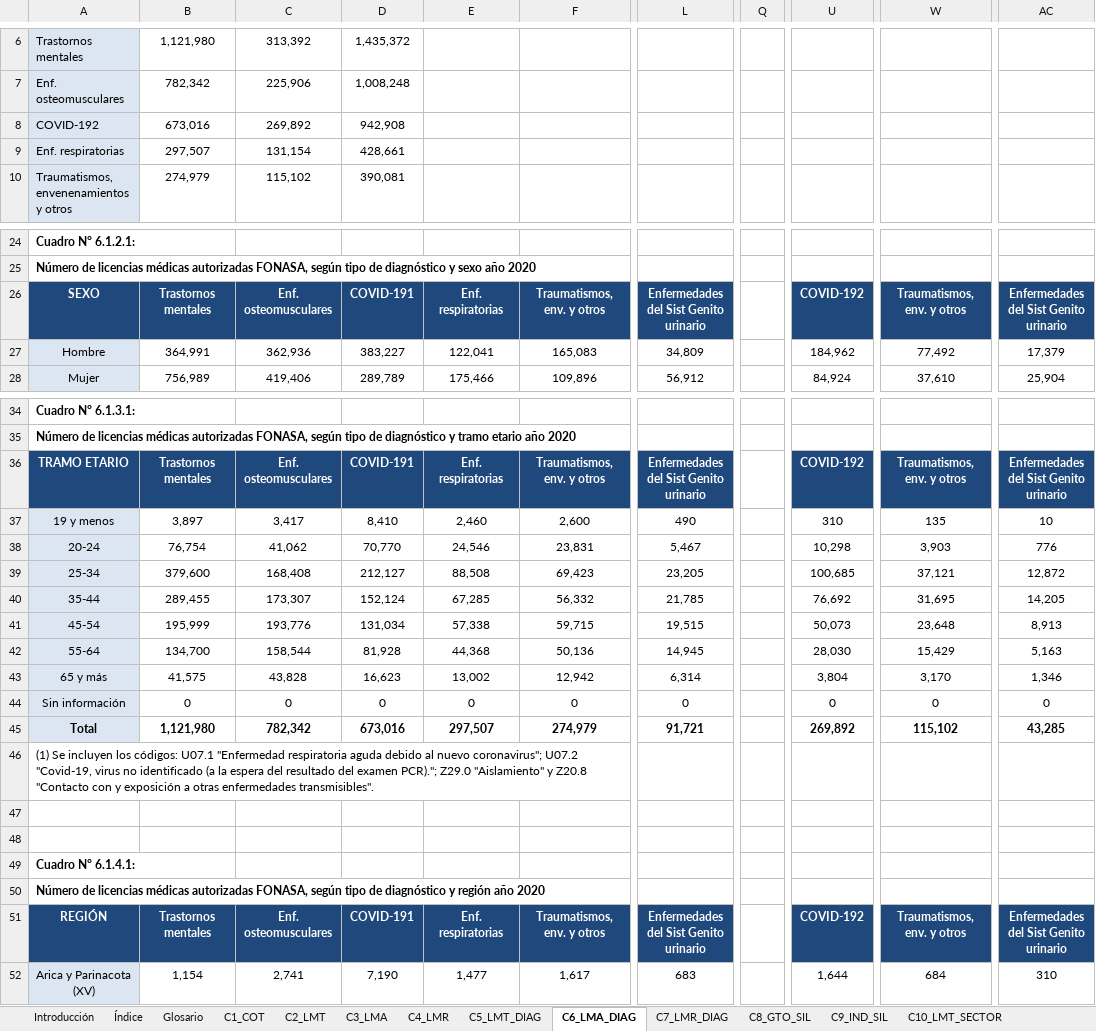
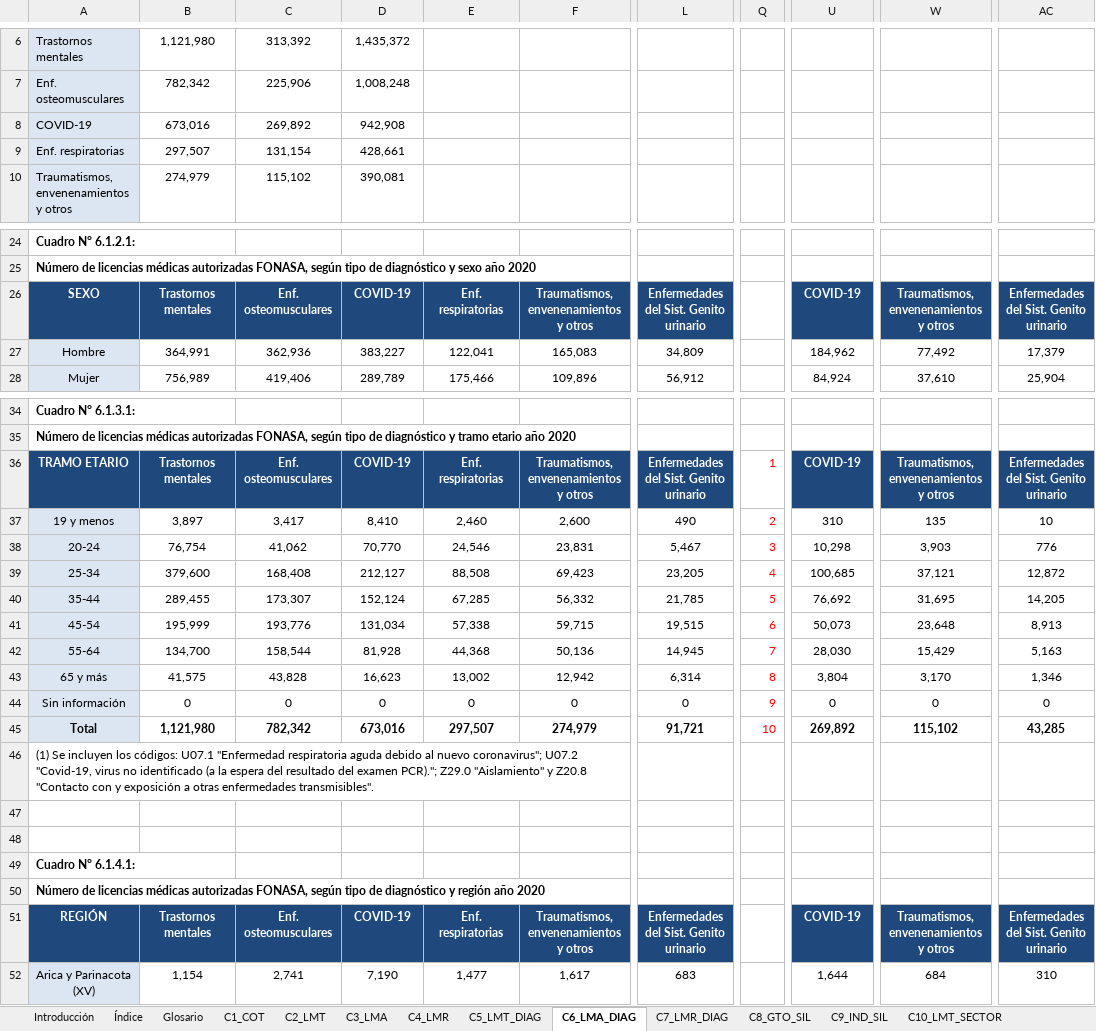
Before and after one commit to sebastianpena-uchile/licencias_dsp, an Excel workbook: data/raw/LM2020.xlsx, sheet C6_LMA_DIAG, drawn as a sheet; only a part is shown, gaps mark what is left out; values as stored, in another font and other column widths than the file's, no borders; the diff names each change by its address in the sheet, - before the commit and + after, or states it on an @@ line.

Commit message:
en trabajo... 26_01_26

```diff
--- a/data/raw/LM2020.xlsx (sheet C6_LMA_DIAG)
+++ b/data/raw/LM2020.xlsx (sheet C6_LMA_DIAG)
-A8: COVID-192
+A8: COVID-19
-D26: COVID-191
+D26: COVID-19
-F26: Traumatismos, env. y otros
+F26: Traumatismos, envenenamientos y otros
-L26: Enfermedades del Sist Genito urinario
+L26: Enfermedades del Sist. Genito urinario
-U26: COVID-192
+U26: COVID-19
-W26: Traumatismos, env. y otros
+W26: Traumatismos, envenenamientos y otros
-AC26: Enfermedades del Sist Genito urinario
+AC26: Enfermedades del Sist. Genito urinario
-D36: COVID-191
+D36: COVID-19
-F36: Traumatismos, env. y otros
+F36: Traumatismos, envenenamientos y otros
-L36: Enfermedades del Sist Genito urinario
+L36: Enfermedades del Sist. Genito urinario
-Q36: (empty)
+Q36: 1
-U36: COVID-192
+U36: COVID-19
-W36: Traumatismos, env. y otros
+W36: Traumatismos, envenenamientos y otros
-AC36: Enfermedades del Sist Genito urinario
+AC36: Enfermedades del Sist. Genito urinario
-Q37: (empty)
+Q37: 2
-Q38: (empty)
+Q38: 3
-Q39: (empty)
+Q39: 4
-Q40: (empty)
+Q40: 5
-Q41: (empty)
+Q41: 6
-Q42: (empty)
+Q42: 7
-Q43: (empty)
+Q43: 8
-Q44: (empty)
+Q44: 9
-Q45: (empty)
+Q45: 10
-D51: COVID-191
+D51: COVID-19
-F51: Traumatismos, env. y otros
+F51: Traumatismos, envenenamientos y otros
-L51: Enfermedades del Sist Genito urinario
+L51: Enfermedades del Sist. Genito urinario
-U51: COVID-192
+U51: COVID-19
-W51: Traumatismos, env. y otros
+W51: Traumatismos, envenenamientos y otros
-AC51: Enfermedades del Sist Genito urinario
+AC51: Enfermedades del Sist. Genito urinario
```
Also changed, not shown: formulas that keep their value.
